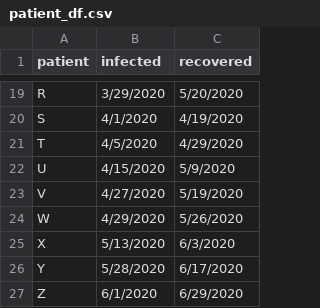
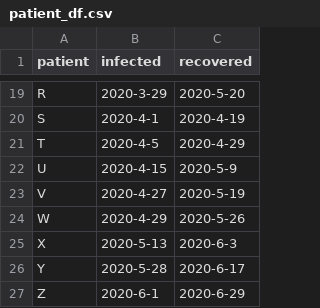
Before and after one commit to raminala/LearningR, a CSV file: content/post/2021-10-04-reshaping-data-with-tidyr/patient_df.csv, drawn as a sheet; only a part is shown, gaps mark what is left out; the diff covers the shown part only; the diff names each change by its address in the sheet, - before the commit and + after, or states it on an @@ line.

```diff
--- a/content/post/2021-10-04-reshaping-data-with-tidyr/patient_df.csv
+++ b/content/post/2021-10-04-reshaping-data-with-tidyr/patient_df.csv
-B19 (infected): 3/29/2020
+B19 (infected): 2020-3-29
-C19 (recovered): 5/20/2020
+C19 (recovered): 2020-5-20
-B20 (infected): 4/1/2020
+B20 (infected): 2020-4-1
-C20 (recovered): 4/19/2020
+C20 (recovered): 2020-4-19
-B21 (infected): 4/5/2020
+B21 (infected): 2020-4-5
-C21 (recovered): 4/29/2020
+C21 (recovered): 2020-4-29
-B22 (infected): 4/15/2020
+B22 (infected): 2020-4-15
-C22 (recovered): 5/9/2020
+C22 (recovered): 2020-5-9
-B23 (infected): 4/27/2020
+B23 (infected): 2020-4-27
-C23 (recovered): 5/19/2020
+C23 (recovered): 2020-5-19
-B24 (infected): 4/29/2020
+B24 (infected): 2020-4-29
-C24 (recovered): 5/26/2020
+C24 (recovered): 2020-5-26
-B25 (infected): 5/13/2020
+B25 (infected): 2020-5-13
-C25 (recovered): 6/3/2020
+C25 (recovered): 2020-6-3
-B26 (infected): 5/28/2020
+B26 (infected): 2020-5-28
-C26 (recovered): 6/17/2020
+C26 (recovered): 2020-6-17
-B27 (infected): 6/1/2020
+B27 (infected): 2020-6-1
-C27 (recovered): 6/29/2020
+C27 (recovered): 2020-6-29
```
Also changed, not shown: 34 edited cells elsewhere in this file, content/post/2021-10-04-reshaping-data-with-tidyr/cumul_nukes_1962_df.csv, 8 other files.
